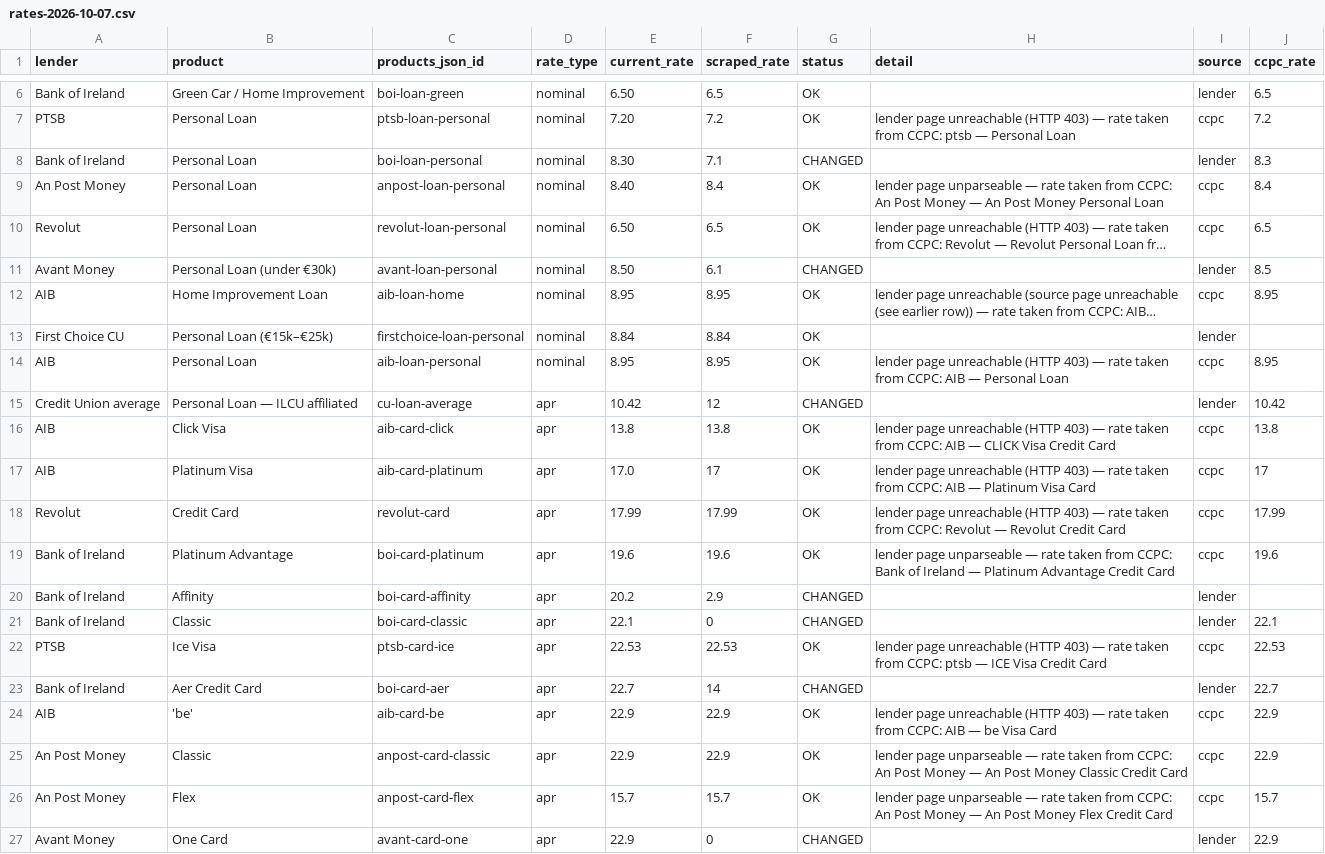
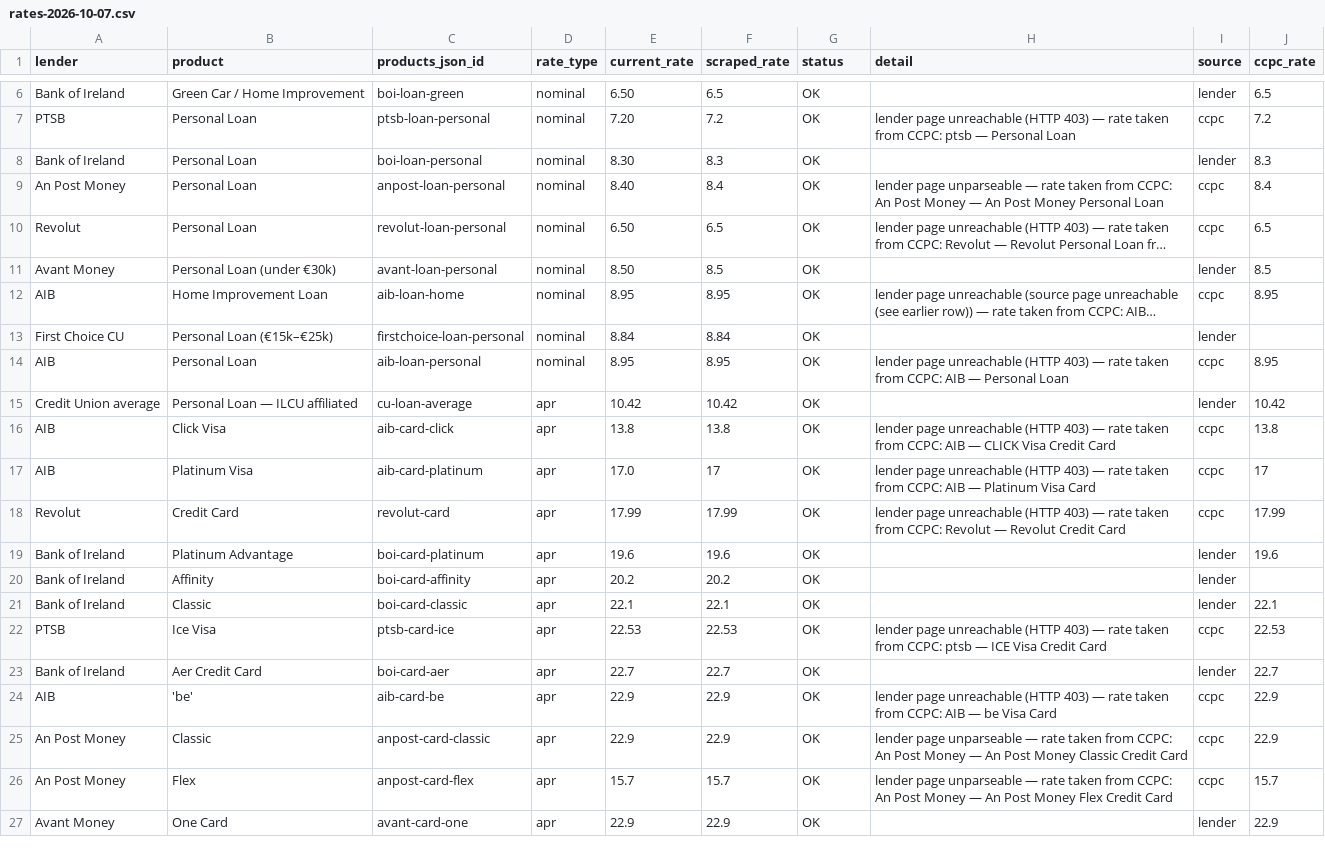
Before and after one commit to BorrowBetterdotie/borrowclever, a CSV file: rates/rates-2026-10-07.csv, drawn as a sheet; only a part is shown, gaps mark what is left out; long unchanged cells end in …; the diff names each change by its address in the sheet, - before the commit and + after, or states it on an @@ line.

```diff
--- a/rates/rates-2026-10-07.csv
+++ b/rates/rates-2026-10-07.csv
-F8 (scraped_rate): 7.1
+F8 (scraped_rate): 8.3
-G8 (status): CHANGED
+G8 (status): OK
-F11 (scraped_rate): 6.1
+F11 (scraped_rate): 8.5
-G11 (status): CHANGED
+G11 (status): OK
-F15 (scraped_rate): 12
+F15 (scraped_rate): 10.42
-G15 (status): CHANGED
+G15 (status): OK
-H19 (detail): lender page unparseable — rate taken from CCPC: Bank of Ireland — Platinum Advantage Credit Card
+H19 (detail): (empty)
-I19 (source): ccpc
+I19 (source): lender
-F20 (scraped_rate): 2.9
+F20 (scraped_rate): 20.2
-G20:G21 (status): CHANGED
+G20:G21 (status): OK
-F21 (scraped_rate): 0
+F21 (scraped_rate): 22.1
-F23 (scraped_rate): 14
+F23 (scraped_rate): 22.7
-G23 (status): CHANGED
+G23 (status): OK
-F27 (scraped_rate): 0
+F27 (scraped_rate): 22.9
-G27 (status): CHANGED
+G27 (status): OK
```
Also changed, not shown: lenders.csv, 3 other files.
